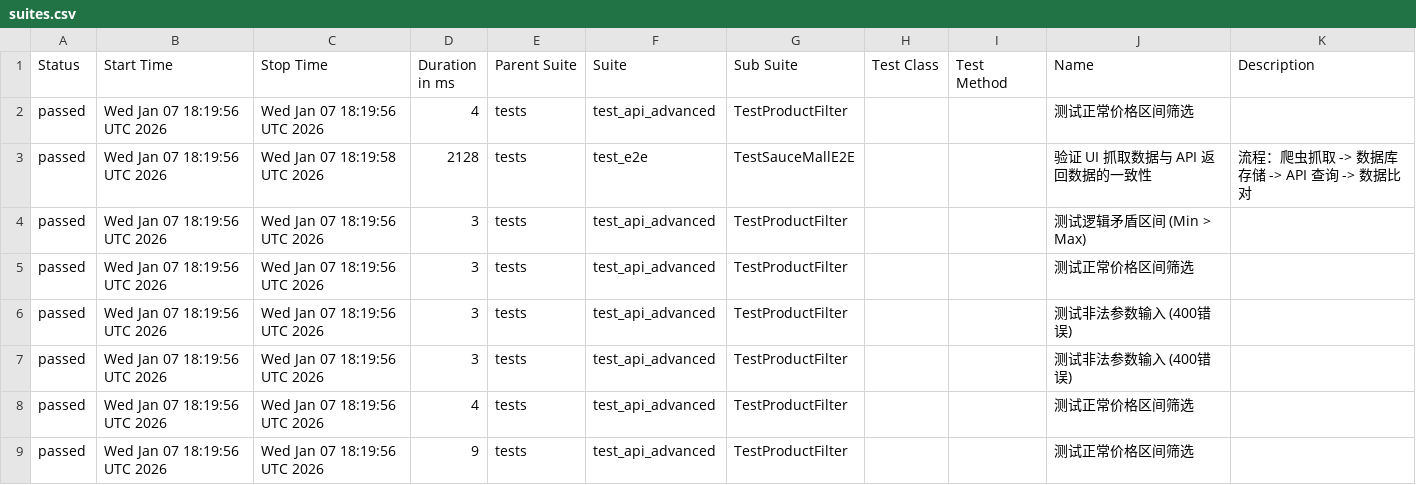
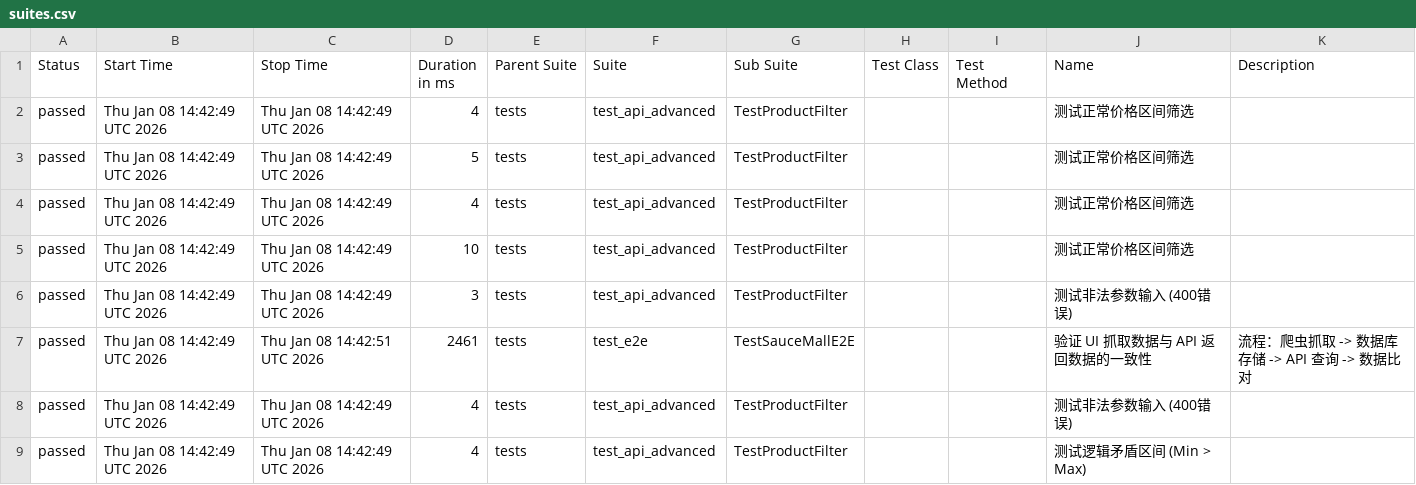
Before and after one commit to Junx20710/SauceMall-Monitor, a CSV file: data/suites.csv, drawn as a sheet.

Commit message:
Deploying to gh-pages from @ Junx20710/SauceMall-Monitor@bf10f9944395c880c25b844f31003e51e54da682 🚀

```diff
--- a/data/suites.csv
+++ b/data/suites.csv
@@ -1,9 +1,9 @@
 "Status","Start Time","Stop Time","Duration in ms","Parent Suite","Suite","Sub Suite","Test Class","Test Method","Name","Description"
-"passed","Wed Jan 07 18:19:56 UTC 2026","Wed Jan 07 18:19:56 UTC 2026","4","tests","test_api_advanced","TestProductFilter","","","测试正常价格区间筛选",""
-"passed","Wed Jan 07 18:19:56 UTC 2026","Wed Jan 07 18:19:58 UTC 2026","2128","tests","test_e2e","TestSauceMallE2E","","","验证 UI 抓取数据与 API 返回数据的一致性","流程：爬虫抓取 -> 数据库存储 -> API 查询 -> 数据比对"
-"passed","Wed Jan 07 18:19:56 UTC 2026","Wed Jan 07 18:19:56 UTC 2026","3","tests","test_api_advanced","TestProductFilter","","","测试逻辑矛盾区间 (Min > Max)",""
-"passed","Wed Jan 07 18:19:56 UTC 2026","Wed Jan 07 18:19:56 UTC 2026","3","tests","test_api_advanced","TestProductFilter","","","测试正常价格区间筛选",""
-"passed","Wed Jan 07 18:19:56 UTC 2026","Wed Jan 07 18:19:56 UTC 2026","3","tests","test_api_advanced","TestProductFilter","","","测试非法参数输入 (400错误)",""
-"passed","Wed Jan 07 18:19:56 UTC 2026","Wed Jan 07 18:19:56 UTC 2026","3","tests","test_api_advanced","TestProductFilter","","","测试非法参数输入 (400错误)",""
-"passed","Wed Jan 07 18:19:56 UTC 2026","Wed Jan 07 18:19:56 UTC 2026","4","tests","test_api_advanced","TestProductFilter","","","测试正常价格区间筛选",""
-"passed","Wed Jan 07 18:19:56 UTC 2026","Wed Jan 07 18:19:56 UTC 2026","9","tests","test_api_advanced","TestProductFilter","","","测试正常价格区间筛选",""
+"passed","Thu Jan 08 14:42:49 UTC 2026","Thu Jan 08 14:42:49 UTC 2026","4","tests","test_api_advanced","TestProductFilter","","","测试正常价格区间筛选",""
+"passed","Thu Jan 08 14:42:49 UTC 2026","Thu Jan 08 14:42:49 UTC 2026","5","tests","test_api_advanced","TestProductFilter","","","测试正常价格区间筛选",""
+"passed","Thu Jan 08 14:42:49 UTC 2026","Thu Jan 08 14:42:49 UTC 2026","4","tests","test_api_advanced","TestProductFilter","","","测试正常价格区间筛选",""
+"passed","Thu Jan 08 14:42:49 UTC 2026","Thu Jan 08 14:42:49 UTC 2026","10","tests","test_api_advanced","TestProductFilter","","","测试正常价格区间筛选",""
+"passed","Thu Jan 08 14:42:49 UTC 2026","Thu Jan 08 14:42:49 UTC 2026","3","tests","test_api_advanced","TestProductFilter","","","测试非法参数输入 (400错误)",""
+"passed","Thu Jan 08 14:42:49 UTC 2026","Thu Jan 08 14:42:51 UTC 2026","2461","tests","test_e2e","TestSauceMallE2E","","","验证 UI 抓取数据与 API 返回数据的一致性","流程：爬虫抓取 -> 数据库存储 -> API 查询 -> 数据比对"
+"passed","Thu Jan 08 14:42:49 UTC 2026","Thu Jan 08 14:42:49 UTC 2026","4","tests","test_api_advanced","TestProductFilter","","","测试非法参数输入 (400错误)",""
+"passed","Thu Jan 08 14:42:49 UTC 2026","Thu Jan 08 14:42:49 UTC 2026","4","tests","test_api_advanced","TestProductFilter","","","测试逻辑矛盾区间 (Min > Max)",""
```
Also changed, not shown: 36 other files.
